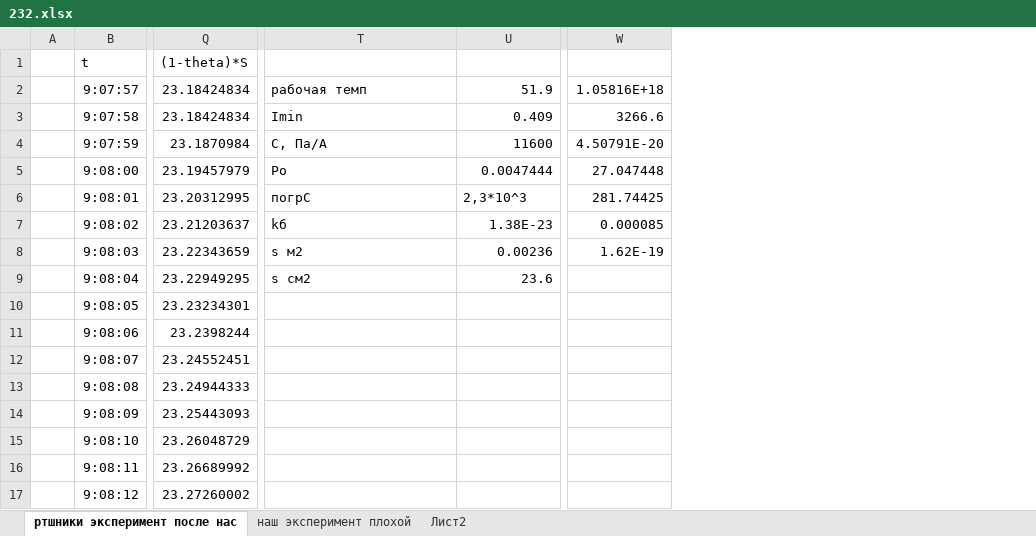
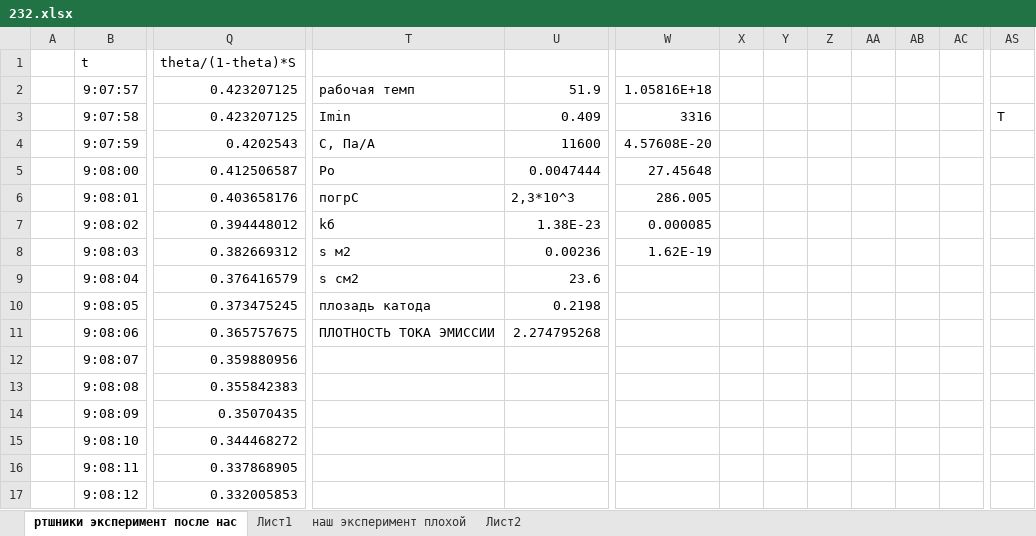
Before and after one commit to blues1ck/python_progs, an Excel workbook: vpv_leto2023/232.xlsx, sheet ртшники эксперимент после нас, drawn as a sheet; only a part is shown, gaps mark what is left out; values as stored, in another font and other column widths than the file's, no borders; charts and pictures not drawn; removed rows and columns are numbered as before the commit, all else as after; the diff covers the shown part only; the diff names each change by its address in the sheet, - before the commit and + after, or states it on an @@ line.

```diff
--- a/vpv_leto2023/232.xlsx (sheet ртшники эксперимент после нас)
+++ b/vpv_leto2023/232.xlsx (sheet ртшники эксперимент после нас)
+sheet tab: Лист1
-column Q ((1-theta)*S), rows 2-17: 23.18424834 | 23.18424834 | 23.1870984 | 23.19457979 | 23.20312995 | 23.21203637 | 23.22343659 | 23.22949295 | 23.23234301 | 23.2398244 | 23.24552451 | 23.24944333 | 23.25443093 | 23.26048729 | 23.26689992 | 23.27260002
+column Q (theta/(1-theta)*S), rows 2-17: 0.423207125 | 0.423207125 | 0.4202543 | 0.412506587 | 0.403658176 | 0.394448012 | 0.382669312 | 0.376416579 | 0.373475245 | 0.365757675 | 0.359880956 | 0.355842383 | 0.35070435 | 0.344468272 | 0.337868905 | 0.332005853
+column X, empty
+column Y, empty
+column Z, empty
+column AA, empty
+column AB, empty
+column AC, empty
+column AS, row 3: T
-W3: 3266.6
+W3: 3316
-W4: 4.50791E-20
+W4: 4.57608E-20
-W5: 27.047448
+W5: 27.45648
-W6: 281.74425
+W6: 286.005
-T10: (empty)
+T10: плозадь катода
-U10: (empty)
+U10: 0.2198
-T11: (empty)
+T11: ПЛОТНОСТЬ ТОКА ЭМИССИИ
-U11: (empty)
+U11: 2.274795268
```
Also changed, not shown: 15 added columns elsewhere in this sheet, charts or pictures, 8 other files.
